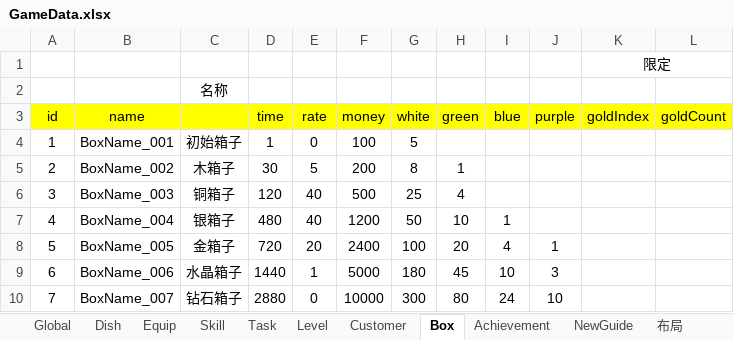
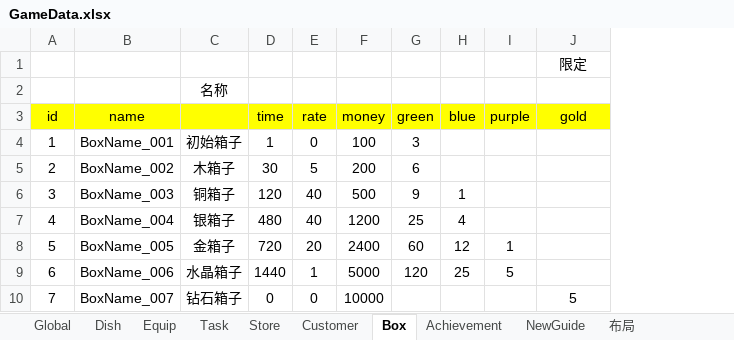
Before and after one commit to Theodore639/Sushi, an Excel workbook: Doc/GameData.xlsx, sheet Box, drawn as a sheet; values as stored, in another font and other column widths than the file's, no borders; conditional formats not drawn; removed rows and columns are numbered as before the commit, all else as after; the diff names each change by its address in the sheet, - before the commit and + after, or states it on an @@ line.

```diff
--- a/Doc/GameData.xlsx (sheet Box)
+++ b/Doc/GameData.xlsx (sheet Box)
-sheet tab: Level
+sheet tab: Store
-sheet tab: Skill
-column G (white), rows 4-10: 5 | 8 | 25 | 50 | 100 | 180 | 300
-column L (goldCount), empty
-K1:L1 merged
-J3: goldIndex
+J3: gold
-G4 (green): (empty)
+G4 (green): 3
-G5 (green): 1
+G5 (green): 6
-G6 (green): 4
+G6 (green): 9
-H6 (blue): (empty)
+H6 (blue): 1
-G7 (green): 10
+G7 (green): 25
-H7 (blue): 1
+H7 (blue): 4
-G8 (green): 20
+G8 (green): 60
-H8 (blue): 4
+H8 (blue): 12
-G9 (green): 45
+G9 (green): 120
-H9 (blue): 10
+H9 (blue): 25
-I9 (purple): 3
+I9 (purple): 5
-D10 (time): 2880
+D10 (time): 0
-G10 (green): 80
+G10 (green): (empty)
-H10 (blue): 24
+H10 (blue): (empty)
-I10 (purple): 10
+I10 (purple): (empty)
-J10 (gold): (empty)
+J10 (gold): 5
```
Also changed, not shown: sheet Dish, sheet Store, sheet Achievement, sheet Customer, sheet Global, formulas that keep their value, 18 other files.
